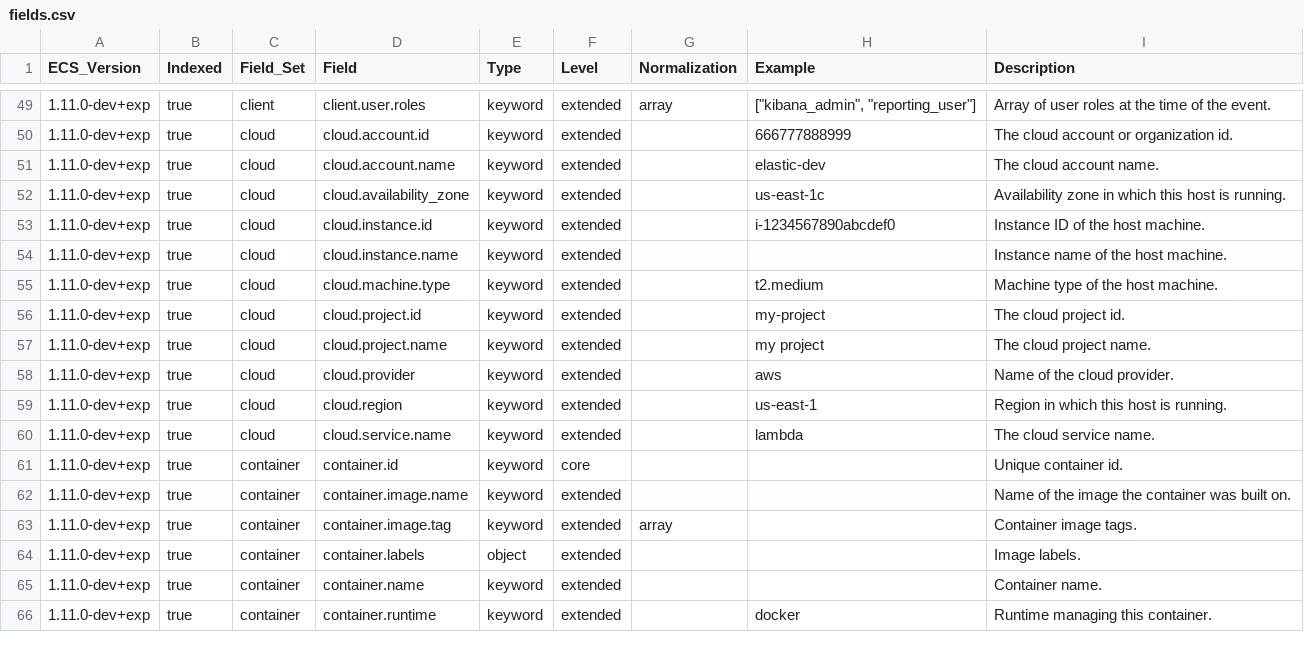
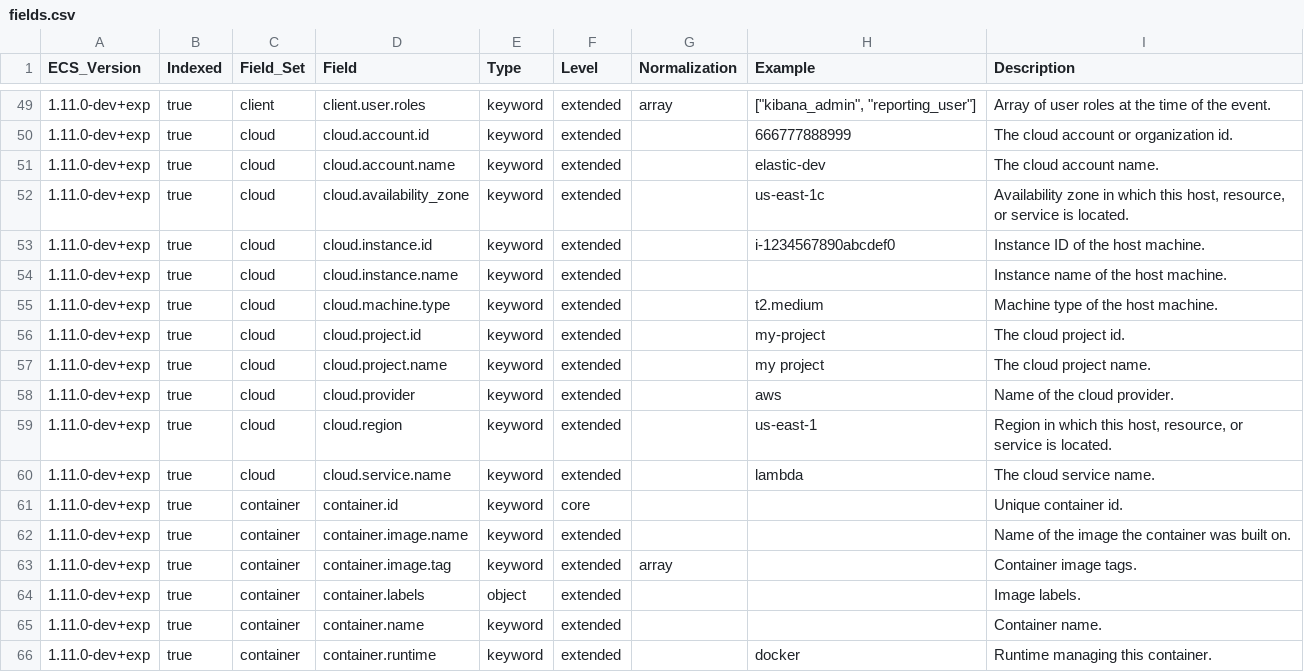
Before and after one commit to elastic/ecs, a CSV file: experimental/generated/csv/fields.csv, drawn as a sheet; only a part is shown, gaps mark what is left out.

Commit message:
Improve cloud region and AZ field descriptions (#1452)
* improve region and az descriptions

* artifacts

* changelog
# Conflicts:
#	experimental/generated/csv/fields.csv
#	generated/csv/fields.csv

```diff
--- a/experimental/generated/csv/fields.csv
+++ b/experimental/generated/csv/fields.csv
@@ -51,3 +51,3 @@ ECS_Version,Indexed,Field_Set,Field,Type,Level,Normalization,Example,Description
 1.11.0-dev+exp,true,cloud,cloud.account.name,keyword,extended,,elastic-dev,The cloud account name.
-1.11.0-dev+exp,true,cloud,cloud.availability_zone,keyword,extended,,us-east-1c,Availability zone in which this host is running.
+1.11.0-dev+exp,true,cloud,cloud.availability_zone,keyword,extended,,us-east-1c,"Availability zone in which this host, resource, or service is located."
 1.11.0-dev+exp,true,cloud,cloud.instance.id,keyword,extended,,i-1234567890abcdef0,Instance ID of the host machine.
@@ -58,3 +58,3 @@ ECS_Version,Indexed,Field_Set,Field,Type,Level,Normalization,Example,Description
 1.11.0-dev+exp,true,cloud,cloud.provider,keyword,extended,,aws,Name of the cloud provider.
-1.11.0-dev+exp,true,cloud,cloud.region,keyword,extended,,us-east-1,Region in which this host is running.
+1.11.0-dev+exp,true,cloud,cloud.region,keyword,extended,,us-east-1,"Region in which this host, resource, or service is located."
 1.11.0-dev+exp,true,cloud,cloud.service.name,keyword,extended,,lambda,The cloud service name.
```
Also changed, not shown: generated/csv/fields.csv, 10 other files.
